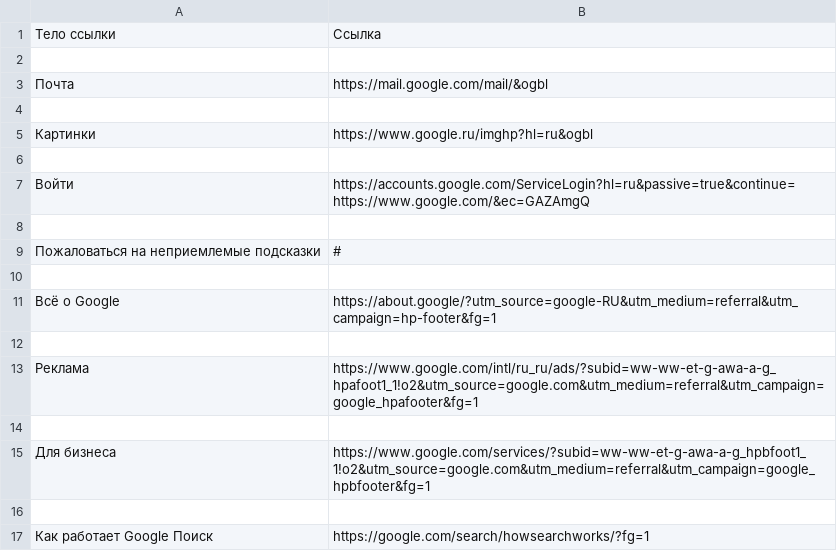
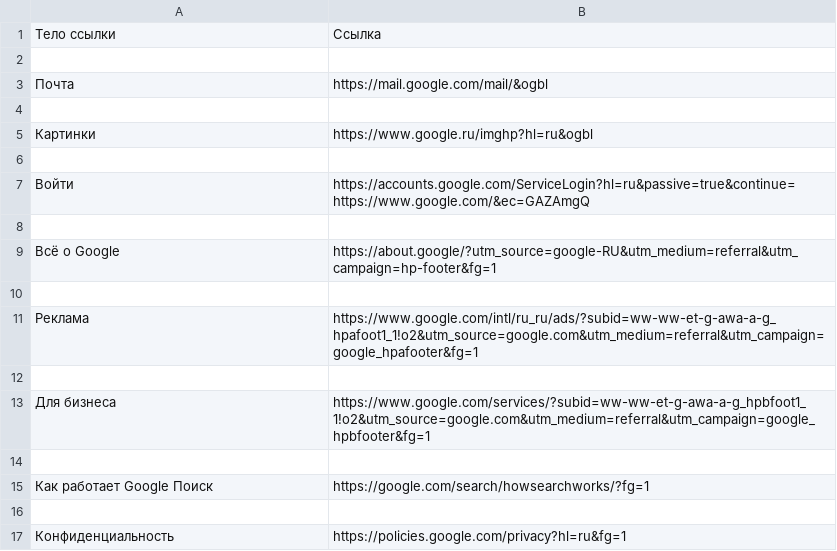
Before and after one commit to Stepangurianov1/wap, a CSV file: google.com.csv, drawn as a sheet; only a part is shown; the shorter side is filled out with more unchanged rows; the diff names each change by its address in the sheet, - before the commit and + after, or states it on an @@ line.

```diff
--- a/google.com.csv
+++ b/google.com.csv
-row 9: Пожаловаться на неприемлемые подсказки | #
-row 10: (empty)
```
Also changed, not shown: crawler-test.com.csv, data.csv, 3 other files.
